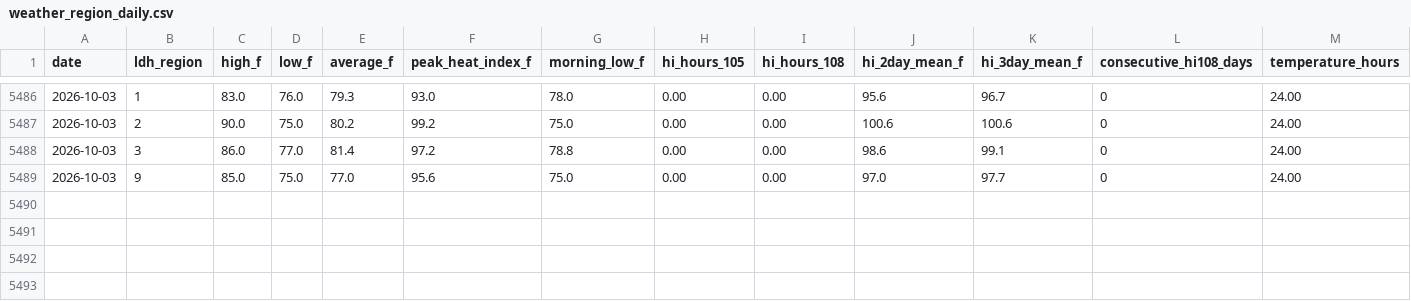
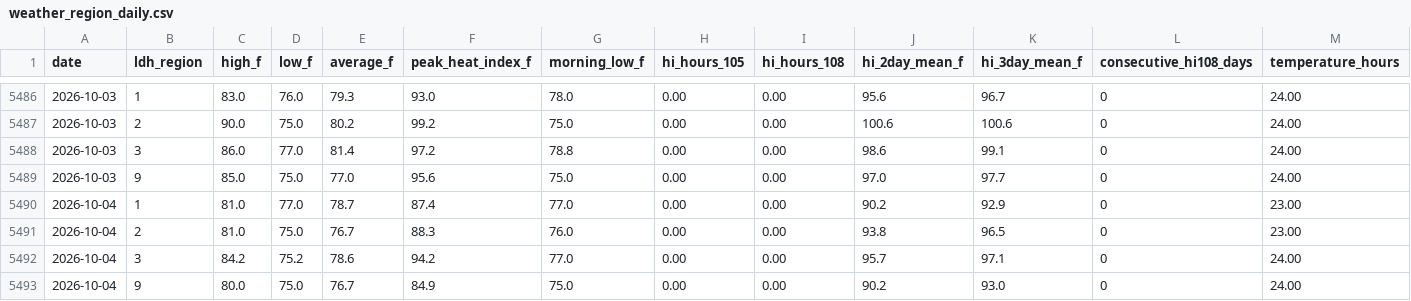
Before and after one commit to mefferso/LIX-Heat-ED-Analysis, a CSV file: data/weather_region_daily.csv, drawn as a sheet; only a part is shown, gaps mark what is left out; rows hold the shown columns only; the diff names each change by its address in the sheet, - before the commit and + after, or states it on an @@ line.

```diff
--- a/data/weather_region_daily.csv
+++ b/data/weather_region_daily.csv
+row 5490: 2026-10-04 | 1 | 81.0 | 77.0 | 78.7 | 87.4 | 77.0 | 0.00 | 0.00 | 90.2 | 92.9 | 0 | 23.00
+row 5491: 2026-10-04 | 2 | 81.0 | 75.0 | 76.7 | 88.3 | 76.0 | 0.00 | 0.00 | 93.8 | 96.5 | 0 | 23.00
+row 5492: 2026-10-04 | 3 | 84.2 | 75.2 | 78.6 | 94.2 | 77.0 | 0.00 | 0.00 | 95.7 | 97.1 | 0 | 24.00
+row 5493: 2026-10-04 | 9 | 80.0 | 75.0 | 76.7 | 84.9 | 75.0 | 0.00 | 0.00 | 90.2 | 93.0 | 0 | 24.00
```
Also changed, not shown: data/wbgt_region_daily.csv, data/weather_daily.csv, 3 other files.
